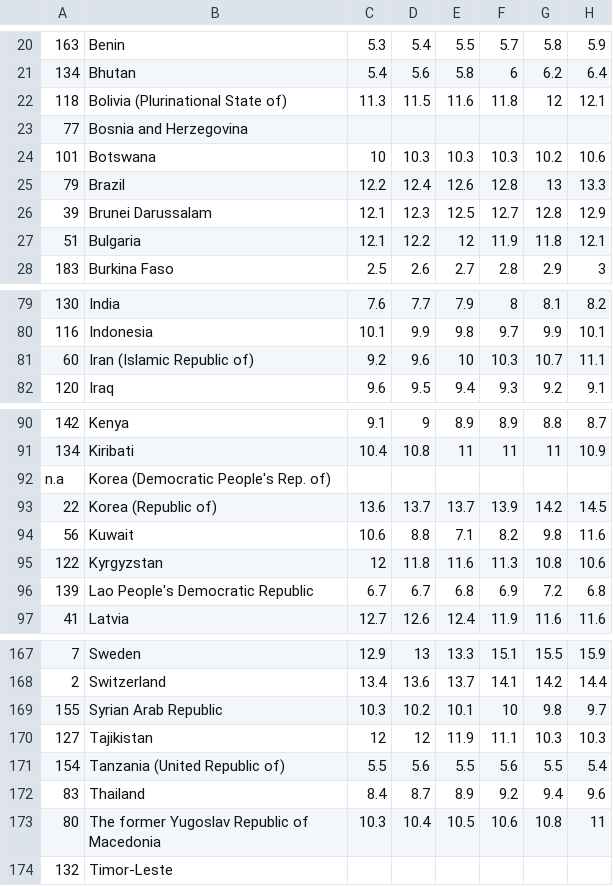
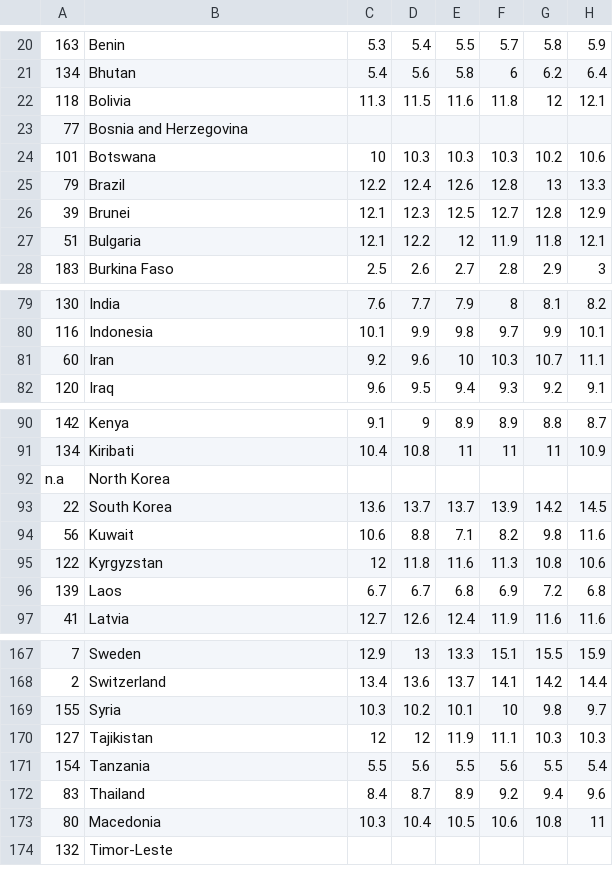
Before and after one commit to evacperez/final-project-ba3, a CSV file: Data/data.csv, drawn as a sheet; only a part is shown, gaps mark what is left out; the diff covers the shown part only; the diff names each change by its address in the sheet, - before the commit and + after, or states it on an @@ line.

```diff
--- a/Data/data.csv
+++ b/Data/data.csv
-B22: Bolivia (Plurinational State of)
+B22: Bolivia
-B26: Brunei Darussalam
+B26: Brunei
-B81: Iran (Islamic Republic of)
+B81: Iran
-B92: Korea (Democratic People's Rep. of)
+B92: North Korea
-B93: Korea (Republic of)
+B93: South Korea
-B96: Lao People's Democratic Republic
+B96: Laos
-B169: Syrian Arab Republic
+B169: Syria
-B171: Tanzania (United Republic of)
+B171: Tanzania
-B173: The former Yugoslav Republic of Macedonia
+B173: Macedonia
```
Also changed, not shown: 1 added row and 10 edited cells elsewhere in this file, 3 other files.
